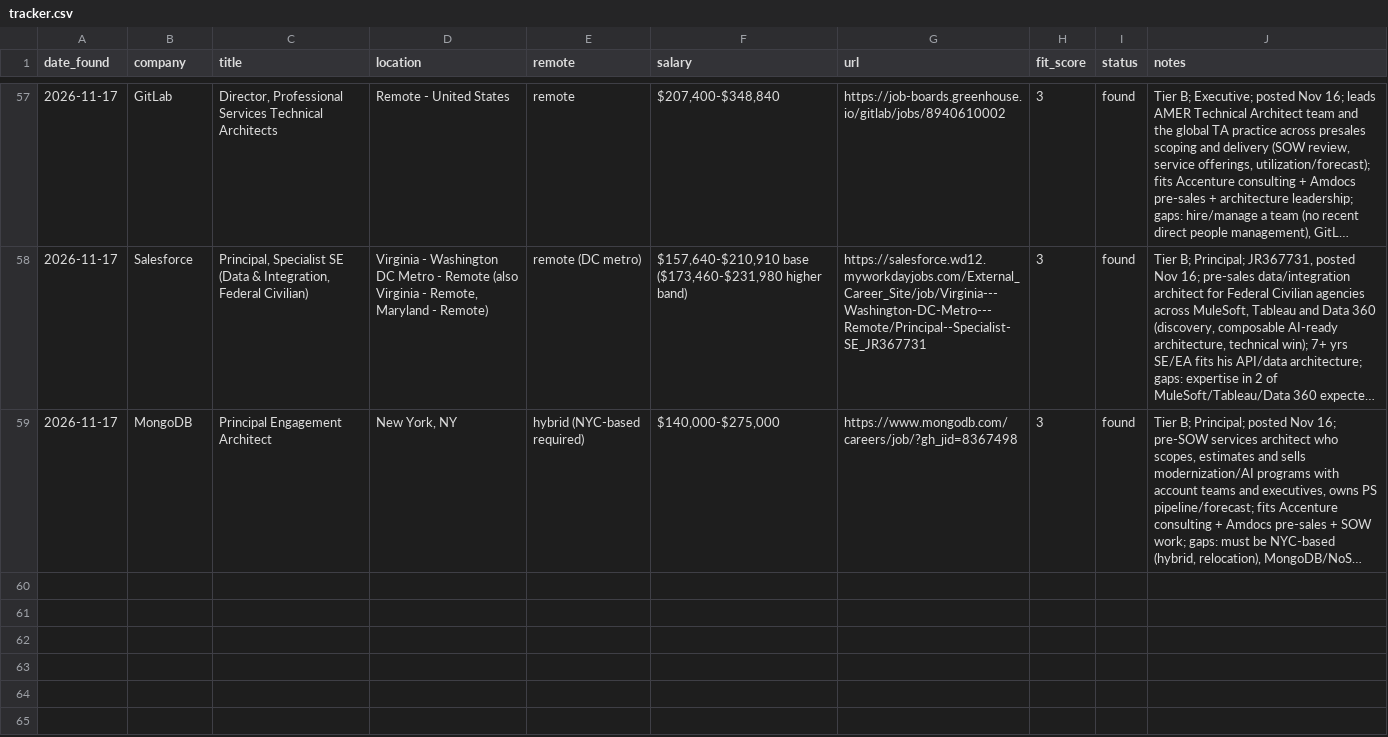
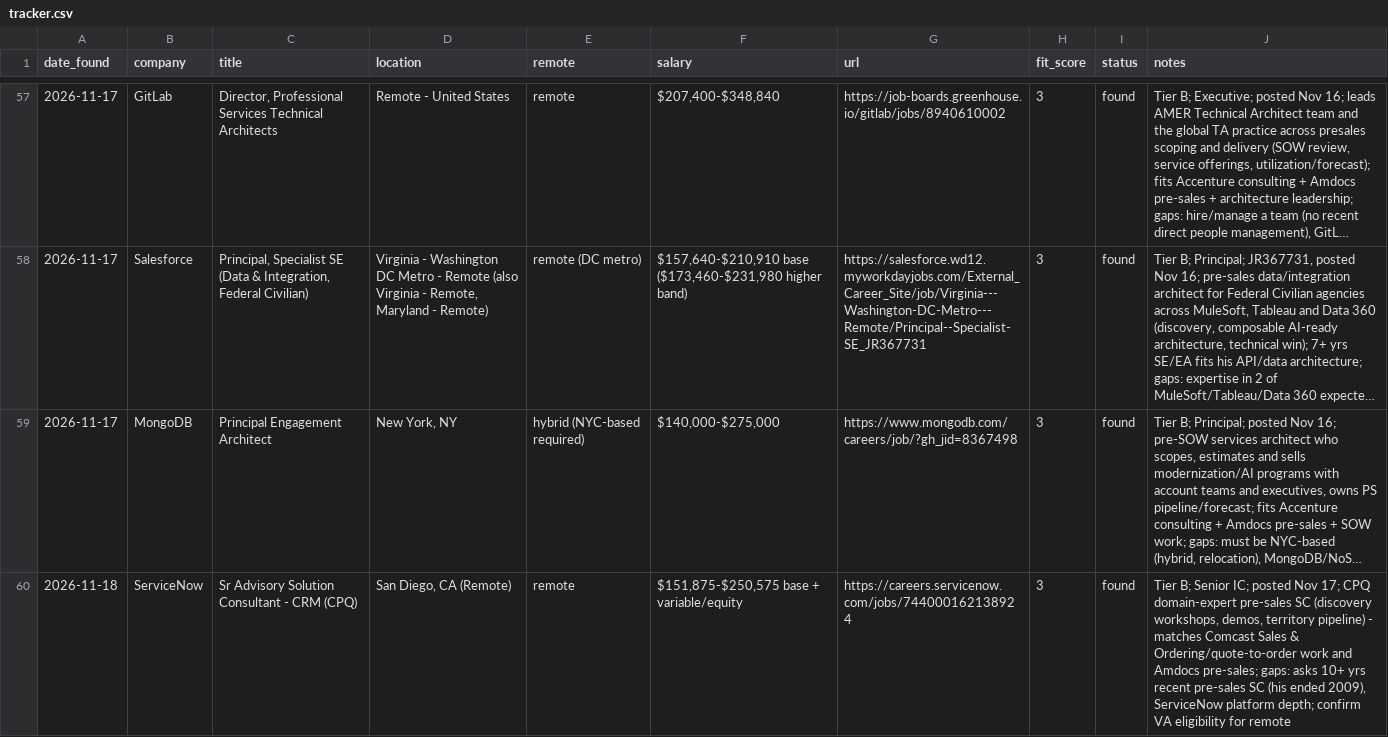
Before and after one commit to gdimasi/job-search, a CSV file: tracker.csv, drawn as a sheet; only a part is shown, gaps mark what is left out; long unchanged cells end in …; the diff names each change by its address in the sheet, - before the commit and + after, or states it on an @@ line.

```diff
--- a/tracker.csv
+++ b/tracker.csv
+row 60: 2026-11-18 | ServiceNow | Sr Advisory Solution Consultant - CRM (CPQ) | San Diego, CA (Remote) | remote | $151,875-$250,575 base + variable/equity | https://careers.servicenow.com/jobs/744000162138924 | 3 | found | Tier B; Senior IC; posted Nov 17; CPQ domain-expert pre-sales SC (discovery workshops, demos, territory pipeline) - matches Comcast Sales & Ordering/quote-to-order work and Amdocs pre-sales; gaps: asks 10+ yrs recent pre-sales SC (his ended 2009), ServiceNow platform depth; confirm VA eligibility for remote
```
Also changed, not shown: 1 other file.
